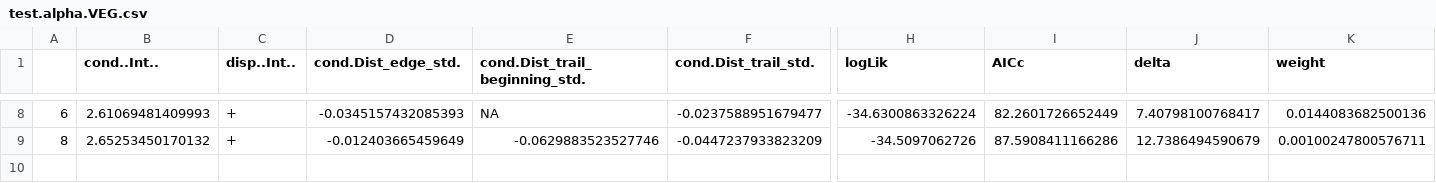
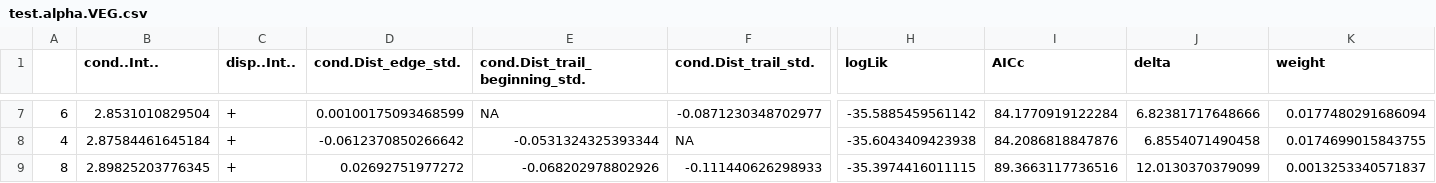
Before and after one commit to elprogramadordeldiablo/FinlandAnalysis, a CSV file: results/test.alpha.VEG.csv, drawn as a sheet; only a part is shown, gaps mark what is left out; addresses are those after the commit; rows hold the shown columns only; the diff covers the shown part only; the diff names each change by its address in the sheet, - before the commit and + after, or states it on an @@ line.

```diff
--- a/results/test.alpha.VEG.csv
+++ b/results/test.alpha.VEG.csv
-B7 (cond..Int..): 2.61069481409993
+B7 (cond..Int..): 2.8531010829504
-D7 (cond.Dist_edge_std.): -0.0345157432085393
+D7 (cond.Dist_edge_std.): 0.00100175093468599
-F7 (cond.Dist_trail_std.): -0.0237588951679477
+F7 (cond.Dist_trail_std.): -0.0871230348702977
-H7 (logLik): -34.6300863326224
+H7 (logLik): -35.5885459561142
-I7 (AICc): 82.2601726652449
+I7 (AICc): 84.1770919122284
-J7 (delta): 7.40798100768417
+J7 (delta): 6.82381717648666
-K7 (weight): 0.0144083682500136
+K7 (weight): 0.0177480291686094
+row 8: 4 | 2.87584461645184 | + | -0.0612370850266642 | -0.0531324325393344 | NA | -35.6043409423938 | 84.2086818847876 | 6.8554071490458 | 0.0174699015843755
-B9 (cond..Int..): 2.65253450170132
+B9 (cond..Int..): 2.89825203776345
-D9 (cond.Dist_edge_std.): -0.012403665459649
+D9 (cond.Dist_edge_std.): 0.02692751977272
-E9 (cond.Dist_trail_beginning_std.): -0.0629883523527746
+E9 (cond.Dist_trail_beginning_std.): -0.068202978802926
-F9 (cond.Dist_trail_std.): -0.0447237933823209
+F9 (cond.Dist_trail_std.): -0.111440626298933
-H9 (logLik): -34.5097062726
+H9 (logLik): -35.3974416011115
-I9 (AICc): 87.5908411166286
+I9 (AICc): 89.3663117736516
-J9 (delta): 12.7386494590679
+J9 (delta): 12.0130370379099
-K9 (weight): 0.00100247800576711
+K9 (weight): 0.0013253340571837
```
Also changed, not shown: 1 added row, 2 removed rows and 23 edited cells elsewhere in this file, data.veg/2017.ta.veg.var.csv, data/GLMM_Variables.csv, 19 other files.
